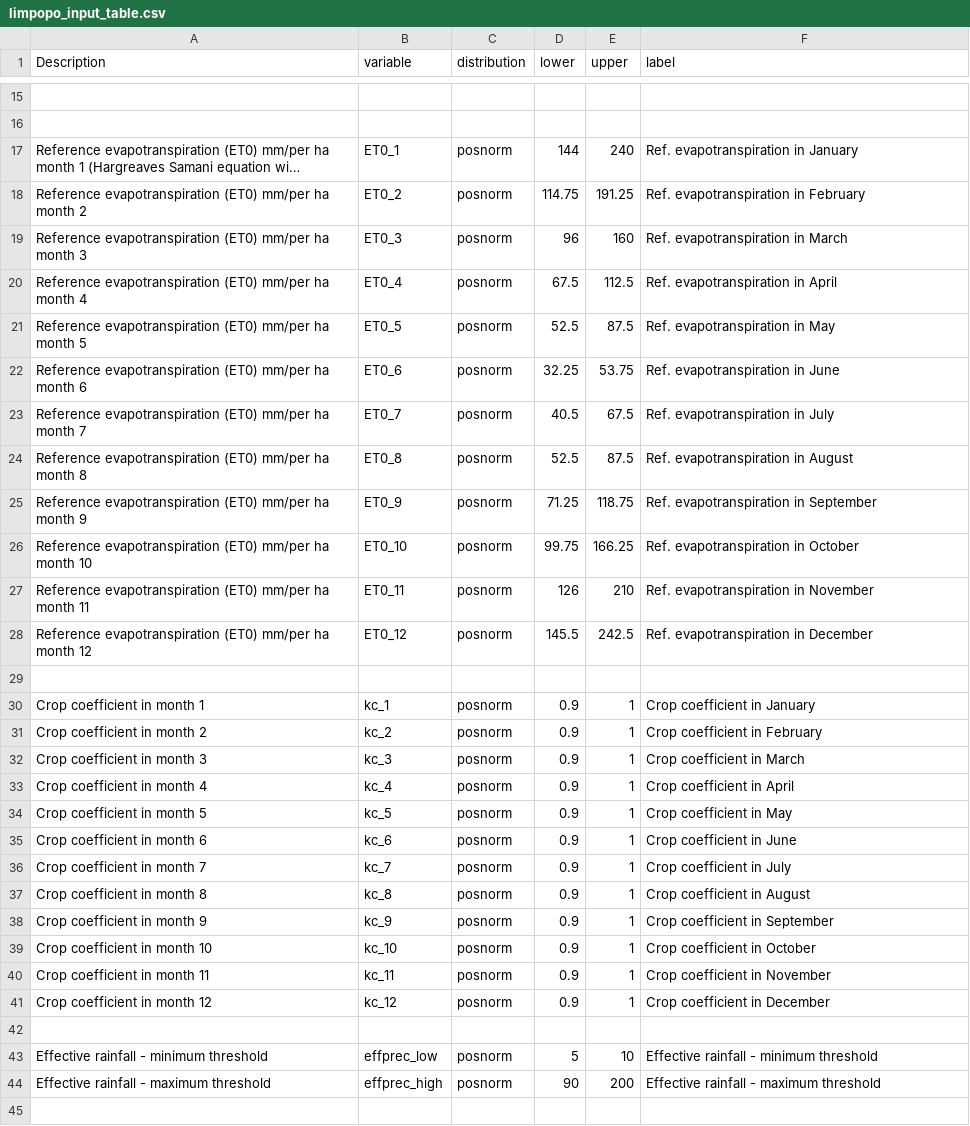
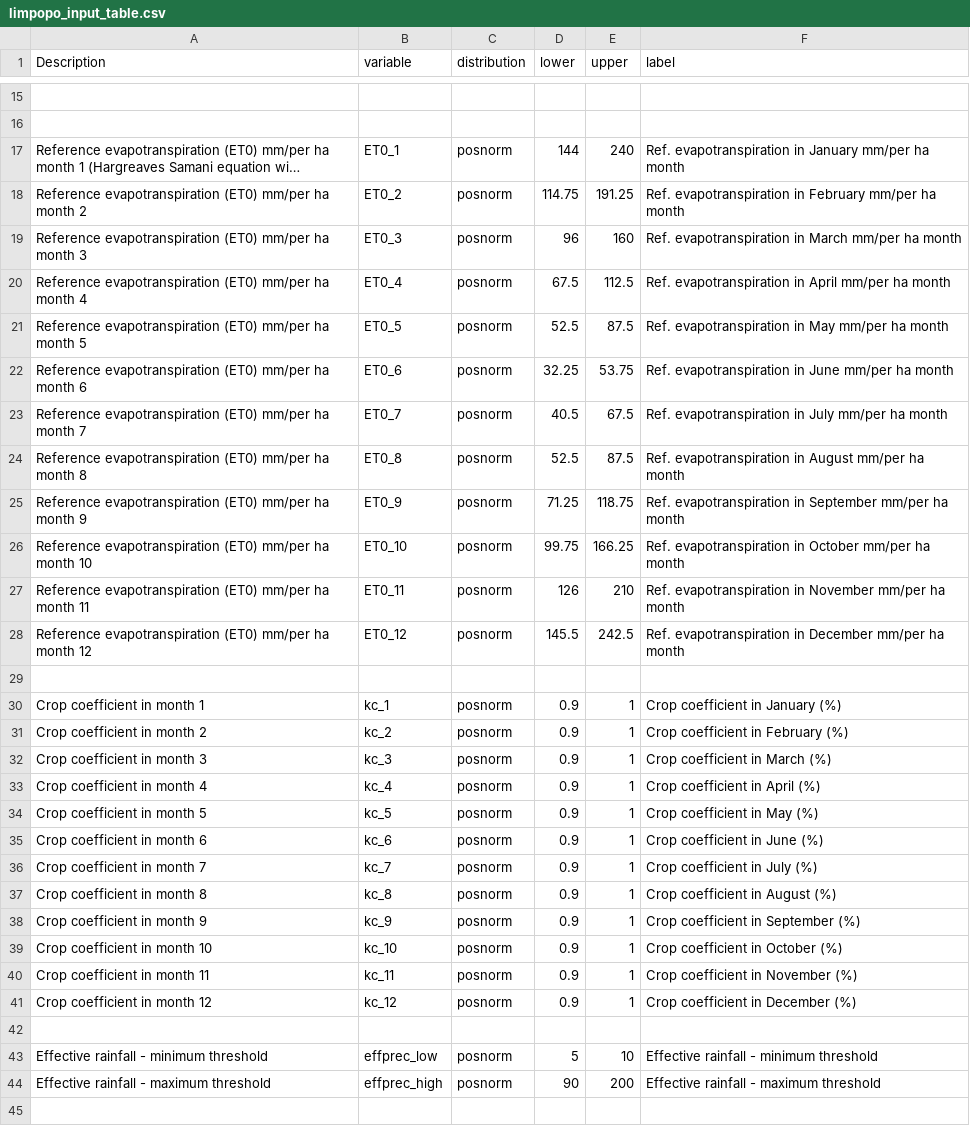
Before and after one commit to CWWhitney/Limpopo_model, a CSV file: data/limpopo_input_table.csv, drawn as a sheet; only a part is shown, gaps mark what is left out; long unchanged cells end in …; the diff covers the shown part only; the diff names each change by its address in the sheet, - before the commit and + after, or states it on an @@ line.

Commit message:
update after reviewer comments (consistent labels with units)

```diff
--- a/data/limpopo_input_table.csv
+++ b/data/limpopo_input_table.csv
-F17 (label): Ref. evapotranspiration in January
+F17 (label): Ref. evapotranspiration in January mm/per ha month
-F18 (label): Ref. evapotranspiration in February
+F18 (label): Ref. evapotranspiration in February mm/per ha month
-F19 (label): Ref. evapotranspiration in March
+F19 (label): Ref. evapotranspiration in March mm/per ha month
-F20 (label): Ref. evapotranspiration in April
+F20 (label): Ref. evapotranspiration in April mm/per ha month
-F21 (label): Ref. evapotranspiration in May
+F21 (label): Ref. evapotranspiration in May mm/per ha month
-F22 (label): Ref. evapotranspiration in June
+F22 (label): Ref. evapotranspiration in June mm/per ha month
-F23 (label): Ref. evapotranspiration in July
+F23 (label): Ref. evapotranspiration in July mm/per ha month
-F24 (label): Ref. evapotranspiration in August
+F24 (label): Ref. evapotranspiration in August mm/per ha month
-F25 (label): Ref. evapotranspiration in September
+F25 (label): Ref. evapotranspiration in September mm/per ha month
-F26 (label): Ref. evapotranspiration in October
+F26 (label): Ref. evapotranspiration in October mm/per ha month
-F27 (label): Ref. evapotranspiration in November
+F27 (label): Ref. evapotranspiration in November mm/per ha month
-F28 (label): Ref. evapotranspiration in December
+F28 (label): Ref. evapotranspiration in December mm/per ha month
-F30 (label): Crop coefficient in January
+F30 (label): Crop coefficient in January (%)
-F31 (label): Crop coefficient in February
+F31 (label): Crop coefficient in February (%)
-F32 (label): Crop coefficient in March
+F32 (label): Crop coefficient in March (%)
-F33 (label): Crop coefficient in April
+F33 (label): Crop coefficient in April (%)
-F34 (label): Crop coefficient in May
+F34 (label): Crop coefficient in May (%)
-F35 (label): Crop coefficient in June
+F35 (label): Crop coefficient in June (%)
-F36 (label): Crop coefficient in July
+F36 (label): Crop coefficient in July (%)
-F37 (label): Crop coefficient in August
+F37 (label): Crop coefficient in August (%)
-F38 (label): Crop coefficient in September
+F38 (label): Crop coefficient in September (%)
-F39 (label): Crop coefficient in October
+F39 (label): Crop coefficient in October (%)
-F40 (label): Crop coefficient in November
+F40 (label): Crop coefficient in November (%)
-F41 (label): Crop coefficient in December
+F41 (label): Crop coefficient in December (%)
```
Also changed, not shown: 21 edited cells elsewhere in this file.
